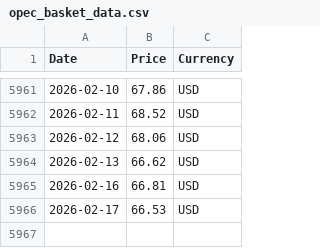
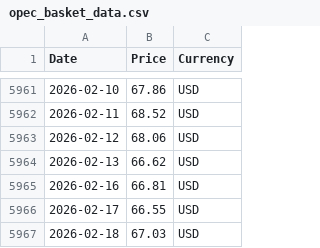
Before and after one commit to RoatnyN/scrapping_crudeoil, a CSV file: data/opec_basket_data.csv, drawn as a sheet; only a part is shown, gaps mark what is left out.

```diff
--- a/data/opec_basket_data.csv
+++ b/data/opec_basket_data.csv
@@ -5965,2 +5965,3 @@ Date,Price,Currency
 2026-02-16,66.81,USD
-2026-02-17,66.53,USD
+2026-02-17,66.55,USD
+2026-02-18,67.03,USD
```
